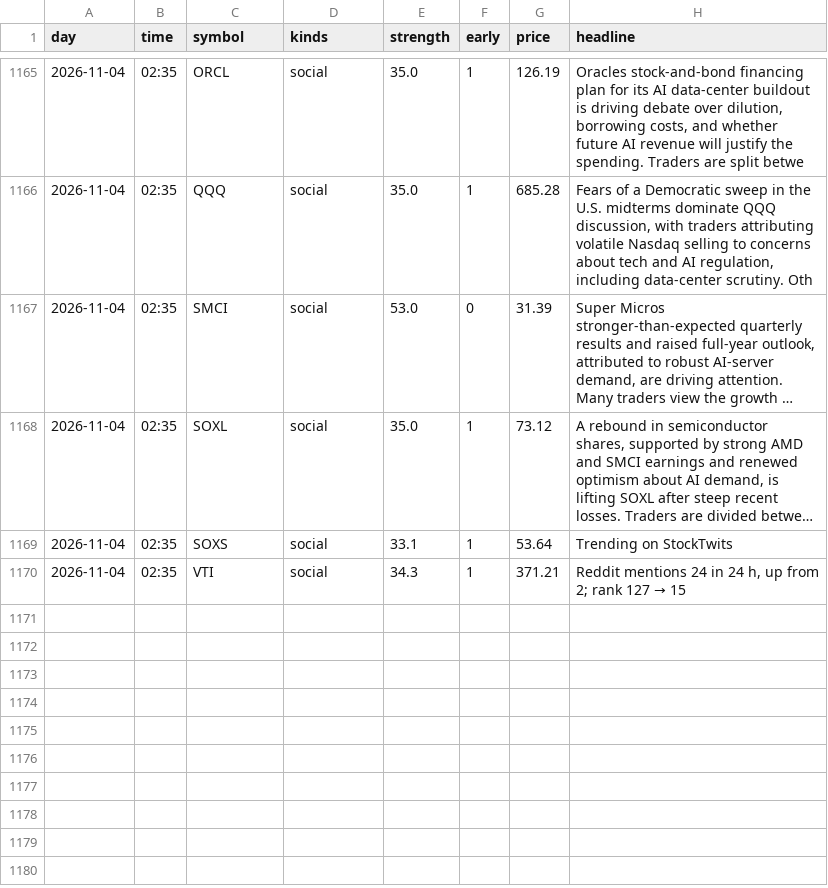
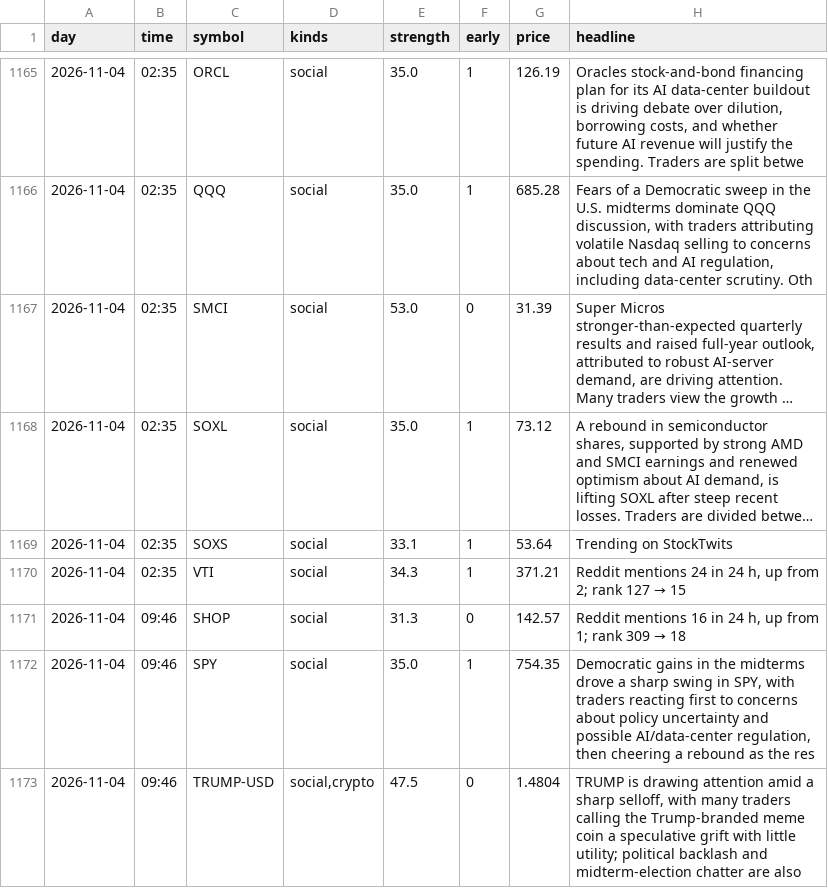
Before and after one commit to jwill736/market-tracker, a CSV file: early_calls.csv, drawn as a sheet; only a part is shown, gaps mark what is left out; long unchanged cells end in ….

```diff
--- a/early_calls.csv
+++ b/early_calls.csv
@@ -1170 +1170,4 @@ day,time,symbol,kinds,strength,early,price,headline
 2026-11-04,02:35,VTI,social,34.3,1,371.21,"Reddit mentions 24 in 24 h, up from 2; rank 127 → 15"
+2026-11-04,09:46,SHOP,social,31.3,0,142.57,"Reddit mentions 16 in 24 h, up from 1; rank 309 → 18"
+2026-11-04,09:46,SPY,social,35.0,1,754.35,"Democratic gains in the midterms drove a sharp swing in SPY, with traders reacting first to concerns about policy uncertainty and possible AI/data-center regulation, then cheering a rebound as the res"
+2026-11-04,09:46,TRUMP-USD,"social,crypto",47.5,0,1.4804,"TRUMP is drawing attention amid a sharp selloff, with many traders calling the Trump-branded meme coin a speculative grift with little utility; political backlash and midterm-election chatter are also"
```
Also changed, not shown: alert_log.csv, alerted.csv, 1 other file.
